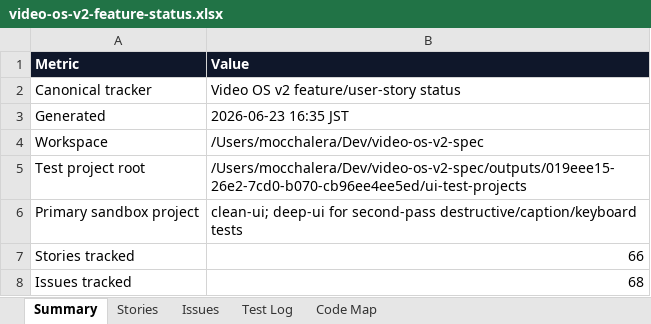
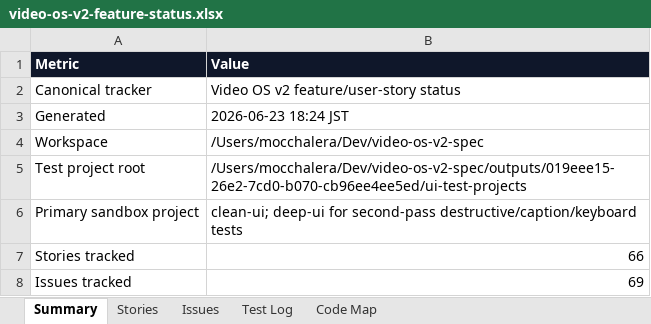
Before and after one commit to mocchalera/video-os-v2, an Excel workbook: outputs/019eee15-26e2-7cd0-b070-cb96ee4ee5ed/video-os-v2-feature-status.xlsx, sheet Summary, drawn as a sheet; only a part is shown; values as stored, in another font and other column widths than the file's, no borders; the diff covers the shown part only; the diff names each change by its address in the sheet, - before the commit and + after, or states it on an @@ line.

```diff
--- a/outputs/019eee15-26e2-7cd0-b070-cb96ee4ee5ed/video-os-v2-feature-status.xlsx (sheet Summary)
+++ b/outputs/019eee15-26e2-7cd0-b070-cb96ee4ee5ed/video-os-v2-feature-status.xlsx (sheet Summary)
-B3 (Value): 2026-06-23 16:35 JST
+B3 (Value): 2026-06-23 18:24 JST
-B8 (Value): 68
+B8 (Value): 69
```
Also changed, not shown: 4 edited cells elsewhere in this sheet, sheet Issues, sheet Test Log, sheet Stories, 7 other files.
